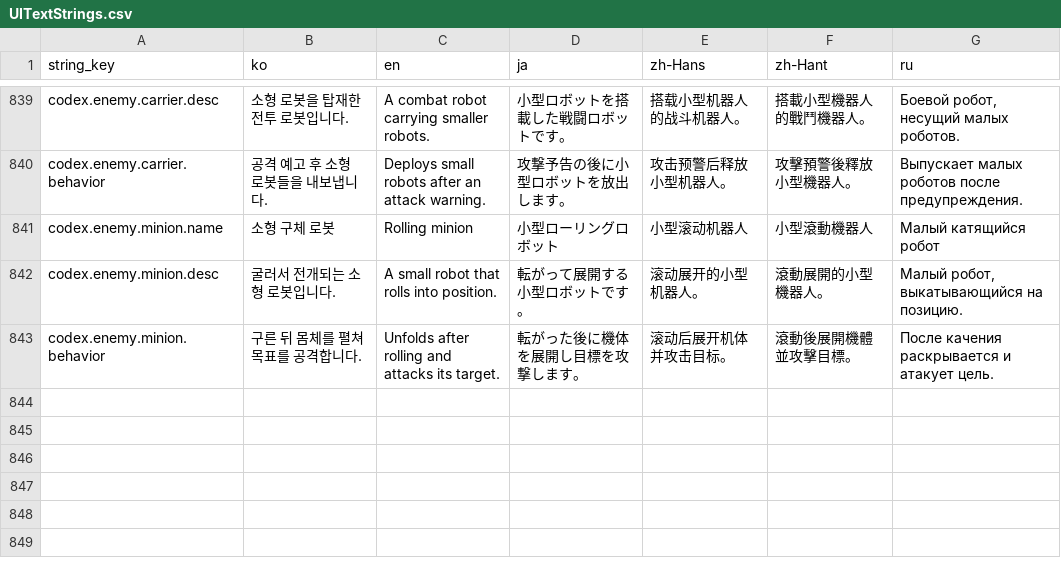
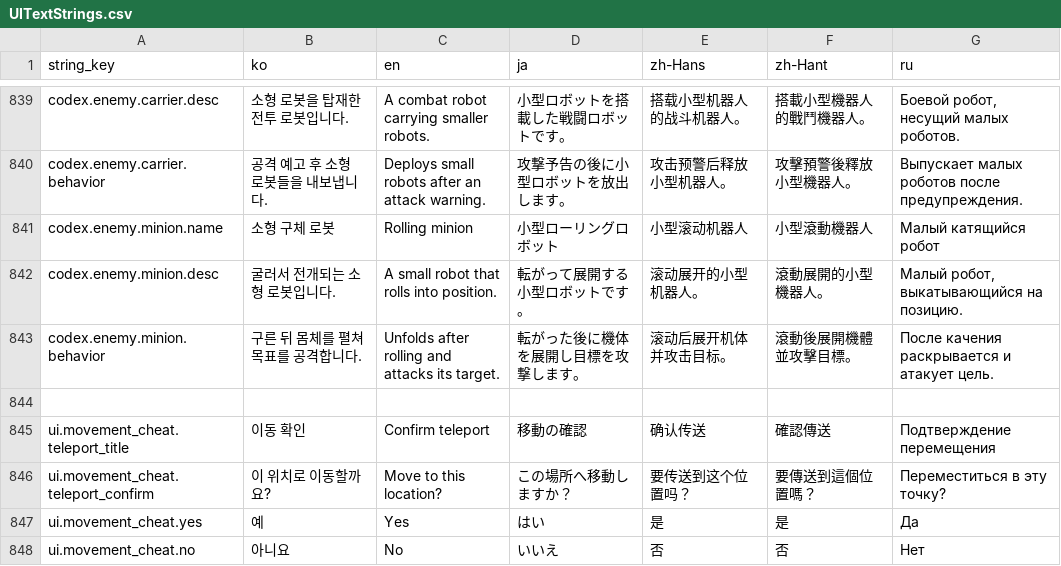
Before and after one commit to octopus7/extraction_shooter, a CSV file: TunaSweeper/Content/Data/UITextStrings.csv, drawn as a sheet; only a part is shown, gaps mark what is left out.

Commit message:
feat: add runtime movement cheats and map marker teleport UI

```diff
--- a/TunaSweeper/Content/Data/UITextStrings.csv
+++ b/TunaSweeper/Content/Data/UITextStrings.csv
@@ -855 +855,6 @@ codex.enemy.minion.desc,굴러서 전개되는 소형 로봇입니다.,A small r
 codex.enemy.minion.behavior,구른 뒤 몸체를 펼쳐 목표를 공격합니다.,Unfolds after rolling and attacks its target.,転がった後に機体を展開し目標を攻撃します。,滚动后展开机体并攻击目标。,滾動後展開機體並攻擊目標。,После качения раскрывается и атакует цель.
+
+ui.movement_cheat.teleport_title,이동 확인,Confirm teleport,移動の確認,确认传送,確認傳送,Подтверждение перемещения
+ui.movement_cheat.teleport_confirm,이 위치로 이동할까요?,Move to this location?,この場所へ移動しますか？,要传送到这个位置吗？,要傳送到這個位置嗎？,Переместиться в эту точку?
+ui.movement_cheat.yes,예,Yes,はい,是,是,Да
+ui.movement_cheat.no,아니요,No,いいえ,否,否,Нет
```
Also changed, not shown: 37 other files.
